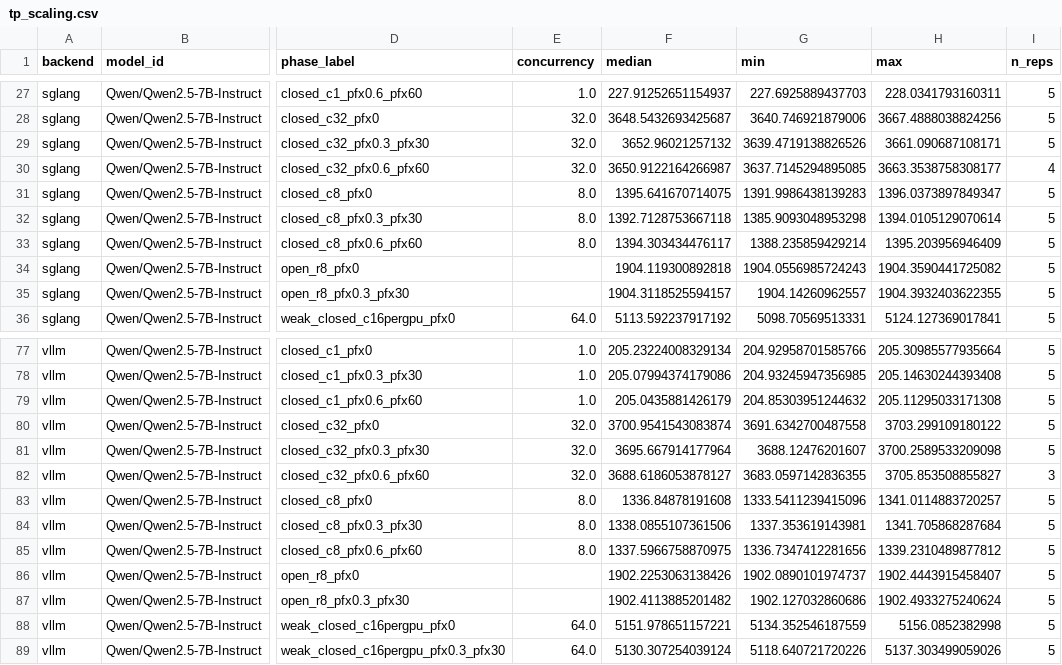
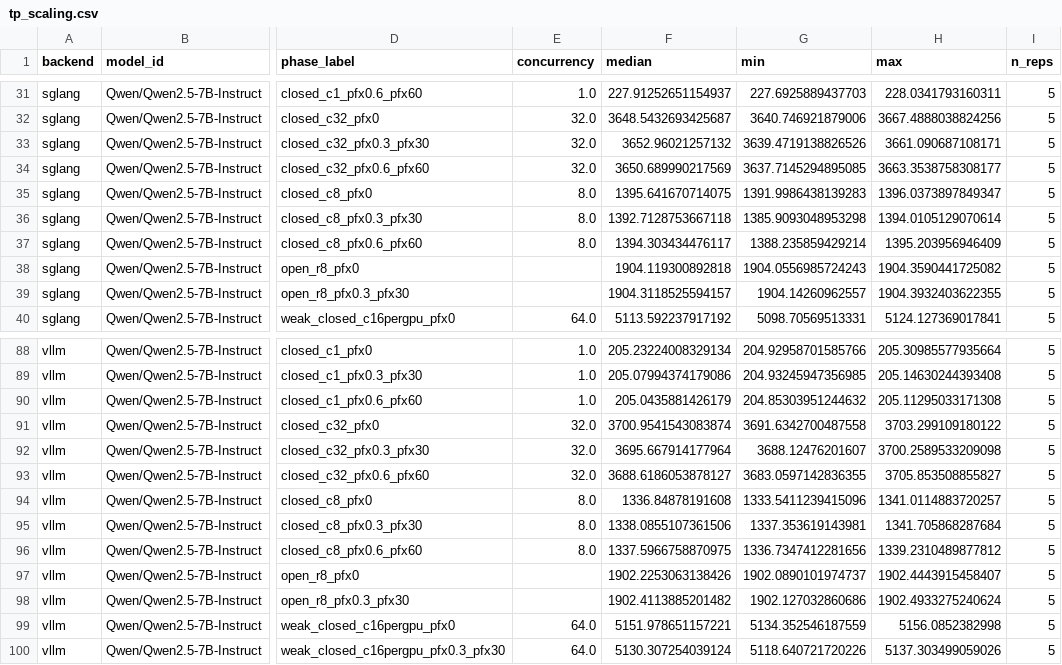
Before and after one commit to tokey-tahmid/llm-inference-bench, a CSV file: results/figures/tp_scaling.csv, drawn as a sheet; only a part is shown, gaps mark what is left out; addresses are those after the commit; the diff covers the shown part only; the diff names each change by its address in the sheet, - before the commit and + after, or states it on an @@ line.

```diff
--- a/results/figures/tp_scaling.csv
+++ b/results/figures/tp_scaling.csv
-F34 (median): 3650.9122164266987
+F34 (median): 3650.689990217569
-I34 (n_reps): 4
+I34 (n_reps): 5
-I93 (n_reps): 3
+I93 (n_reps): 5
```
Also changed, not shown: 12 added rows and 15 edited cells elsewhere in this file, results/figures/phase1_validation.csv, 44 other files.
